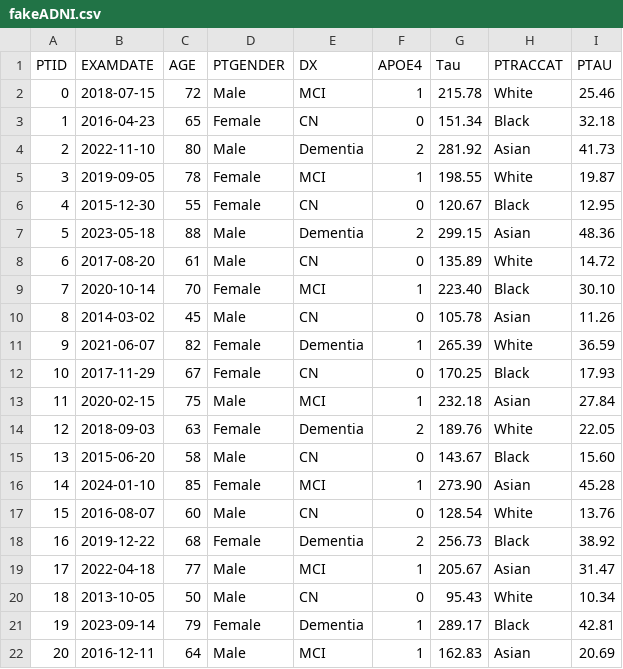
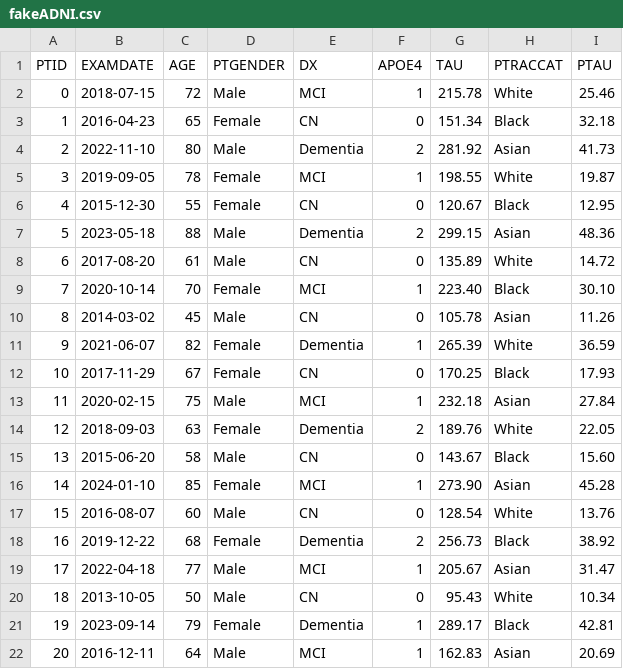
Before and after one commit to blakebyer/PRS_Combinations, a CSV file: Examples/ADNI/fakeADNI.csv, drawn as a sheet.

Commit message:
Update fakeADNI.csv

```diff
--- a/Examples/ADNI/fakeADNI.csv
+++ b/Examples/ADNI/fakeADNI.csv
@@ -1,2 +1,2 @@
-PTID,EXAMDATE,AGE,PTGENDER,DX,APOE4,Tau,PTRACCAT,PTAU
+PTID,EXAMDATE,AGE,PTGENDER,DX,APOE4,TAU,PTRACCAT,PTAU
 0,2018-07-15,72,Male,MCI,1,215.78,White,25.46
```
